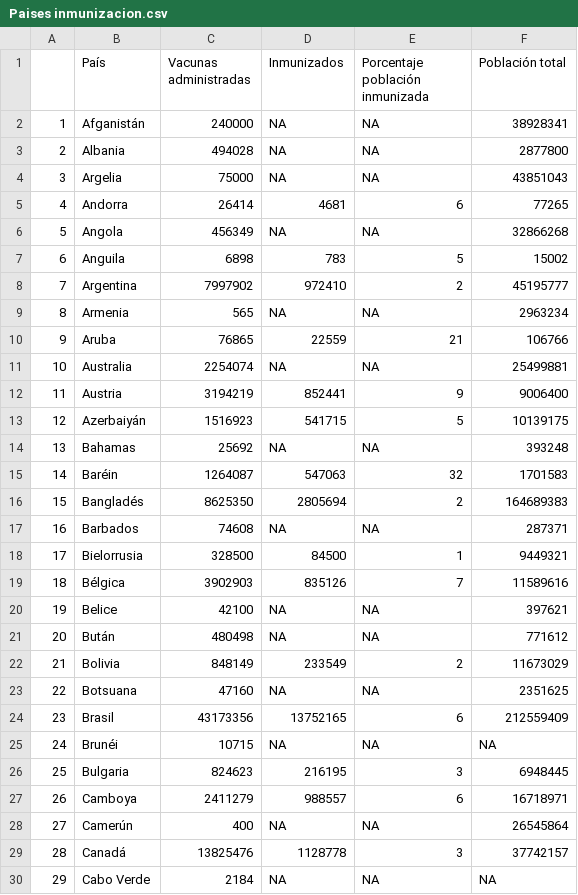
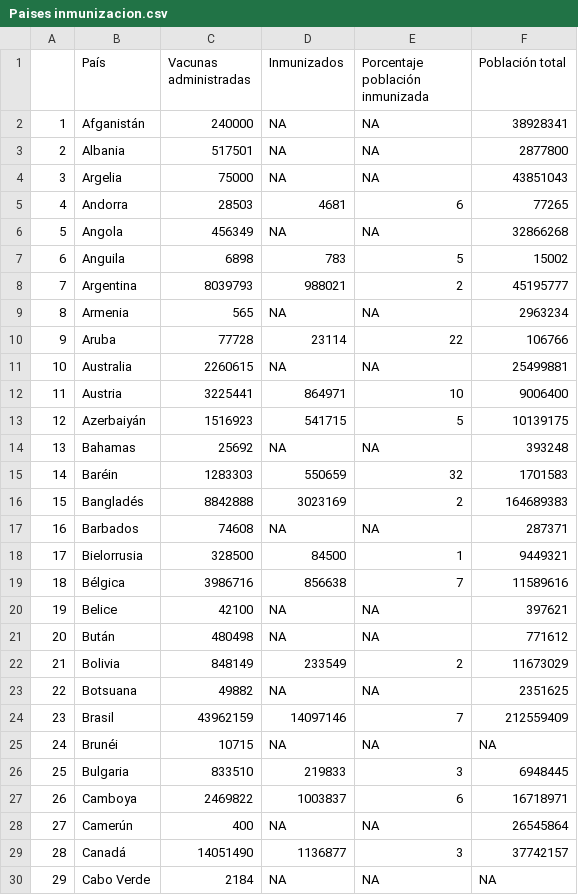
Before and after one commit to ftahumadalobos/sarscv19-mr, a CSV file: Contagios-Totales y cada 7 días/Paises inmunizacion.csv, drawn as a sheet; only a part is shown; the diff covers the shown part only.

```diff
--- a/Contagios-Totales y cada 7 días/Paises inmunizacion.csv
+++ b/Contagios-Totales y cada 7 días/Paises inmunizacion.csv
@@ -2,19 +2,19 @@
 "1","Afganistán",240000,NA,NA,38928341
-"2","Albania",494028,NA,NA,2877800
+"2","Albania",517501,NA,NA,2877800
 "3","Argelia",75000,NA,NA,43851043
-"4","Andorra",26414,4681,6,77265
+"4","Andorra",28503,4681,6,77265
 "5","Angola",456349,NA,NA,32866268
 "6","Anguila",6898,783,5,15002
-"7","Argentina",7997902,972410,2,45195777
+"7","Argentina",8039793,988021,2,45195777
 "8","Armenia",565,NA,NA,2963234
-"9","Aruba",76865,22559,21,106766
-"10","Australia",2254074,NA,NA,25499881
-"11","Austria",3194219,852441,9,9006400
+"9","Aruba",77728,23114,22,106766
+"10","Australia",2260615,NA,NA,25499881
+"11","Austria",3225441,864971,10,9006400
 "12","Azerbaiyán",1516923,541715,5,10139175
 "13","Bahamas",25692,NA,NA,393248
-"14","Baréin",1264087,547063,32,1701583
-"15","Bangladés",8625350,2805694,2,164689383
+"14","Baréin",1283303,550659,32,1701583
+"15","Bangladés",8842888,3023169,2,164689383
 "16","Barbados",74608,NA,NA,287371
 "17","Bielorrusia",328500,84500,1,9449321
-"18","Bélgica",3902903,835126,7,11589616
+"18","Bélgica",3986716,856638,7,11589616
 "19","Belice",42100,NA,NA,397621
@@ -22,9 +22,9 @@
 "21","Bolivia",848149,233549,2,11673029
-"22","Botsuana",47160,NA,NA,2351625
-"23","Brasil",43173356,13752165,6,212559409
+"22","Botsuana",49882,NA,NA,2351625
+"23","Brasil",43962159,14097146,7,212559409
 "24","Brunéi",10715,NA,NA,NA
-"25","Bulgaria",824623,216195,3,6948445
-"26","Camboya",2411279,988557,6,16718971
+"25","Bulgaria",833510,219833,3,6948445
+"26","Camboya",2469822,1003837,6,16718971
 "27","Camerún",400,NA,NA,26545864
-"28","Canadá",13825476,1128778,3,37742157
+"28","Canadá",14051490,1136877,3,37742157
 "29","Cabo Verde",2184,NA,NA,NA
```
Also changed, not shown: 120 edited cells elsewhere in this file, Contagios-Totales y cada 7 días/Regiones Inmunizacion.csv, Contagios-Totales y cada 7 días/Vacunas por tramo de edad.csv.
